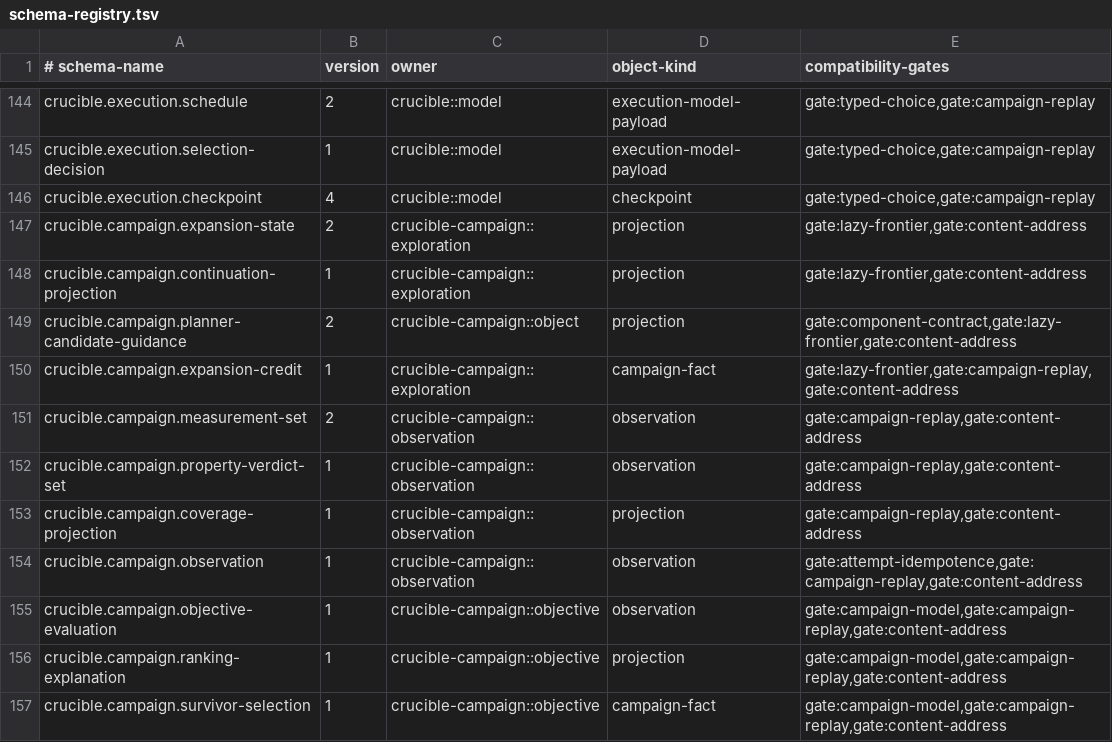
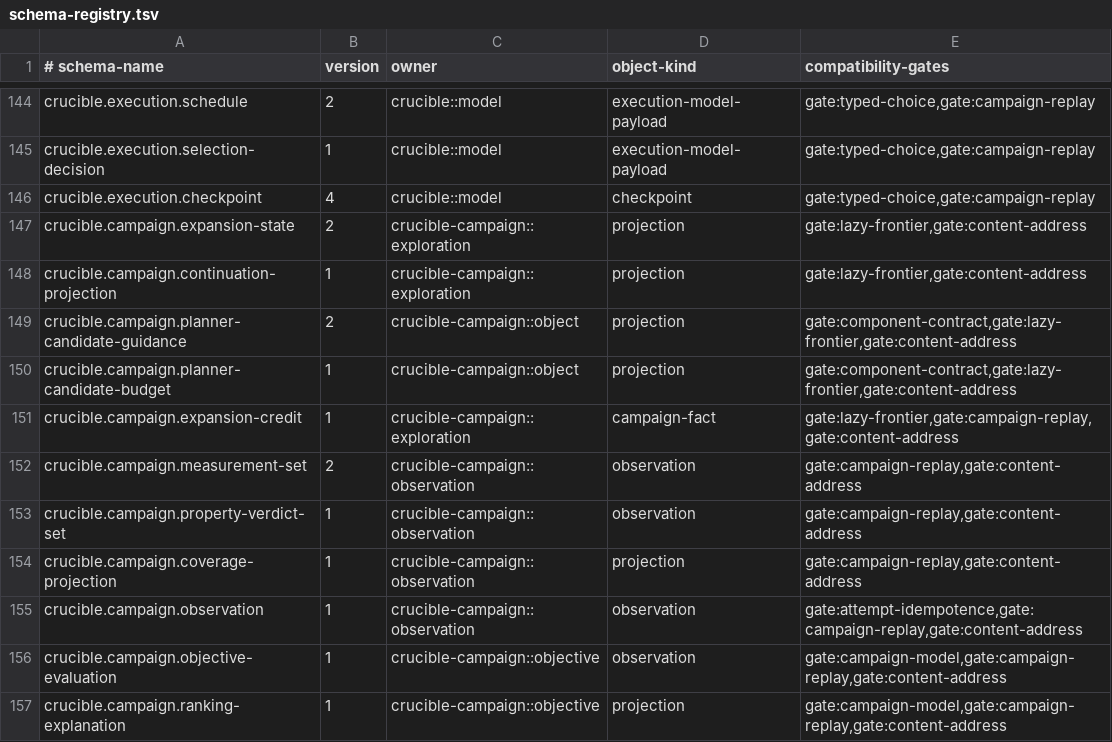
Before and after one commit to andyl-technologies/aos, a TSV file: docs/rfcs/0020-crucible-campaigns/schema-registry.tsv, drawn as a sheet; only a part is shown, gaps mark what is left out; the shorter side is filled out with more unchanged rows.

Commit message:
Select budget-eligible campaign offers across paginated frontiers
Signed-off-by: Dylan Plecki <dylan@andyl.com>

```diff
--- a/docs/rfcs/0020-crucible-campaigns/schema-registry.tsv
+++ b/docs/rfcs/0020-crucible-campaigns/schema-registry.tsv
@@ -149,2 +149,3 @@ crucible.campaign.continuation-projection	1	crucible-campaign::exploration	proje
 crucible.campaign.planner-candidate-guidance	2	crucible-campaign::object	projection	gate:component-contract,gate:lazy-frontier,gate:content-address
+crucible.campaign.planner-candidate-budget	1	crucible-campaign::object	projection	gate:component-contract,gate:lazy-frontier,gate:content-address
 crucible.campaign.expansion-credit	1	crucible-campaign::exploration	campaign-fact	gate:lazy-frontier,gate:campaign-replay,gate:content-address
```
Also changed, not shown: 19 other files.
